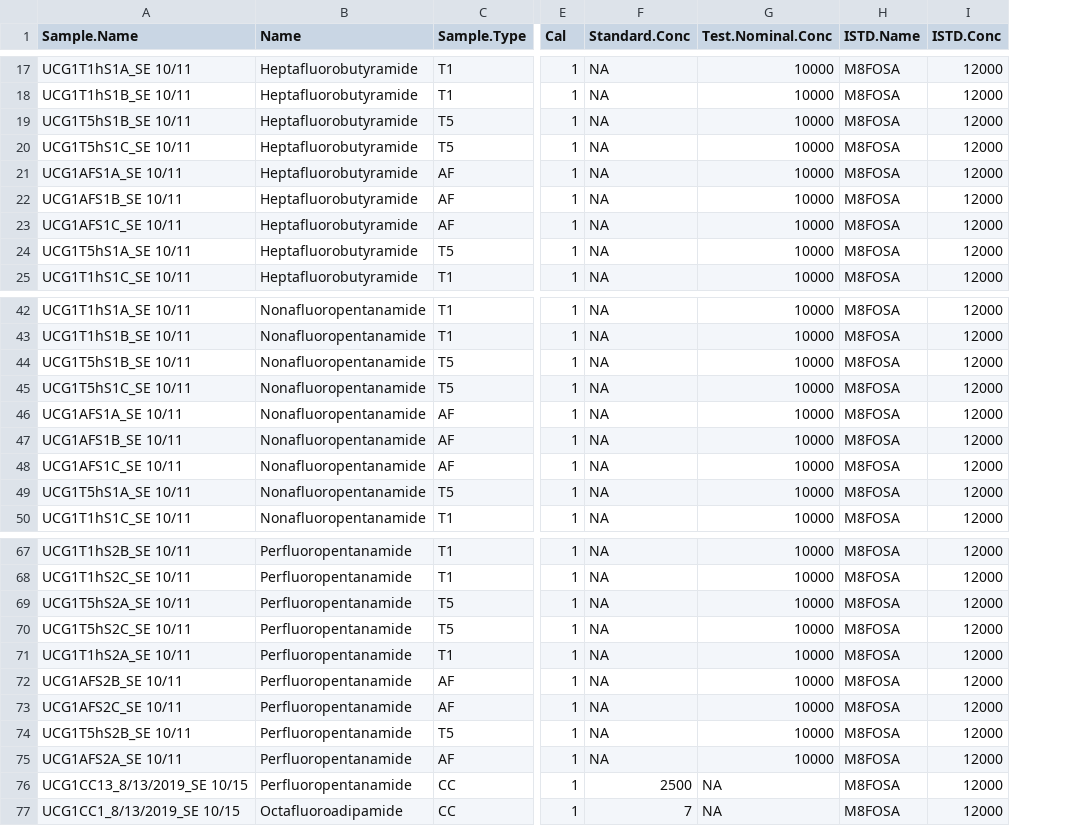
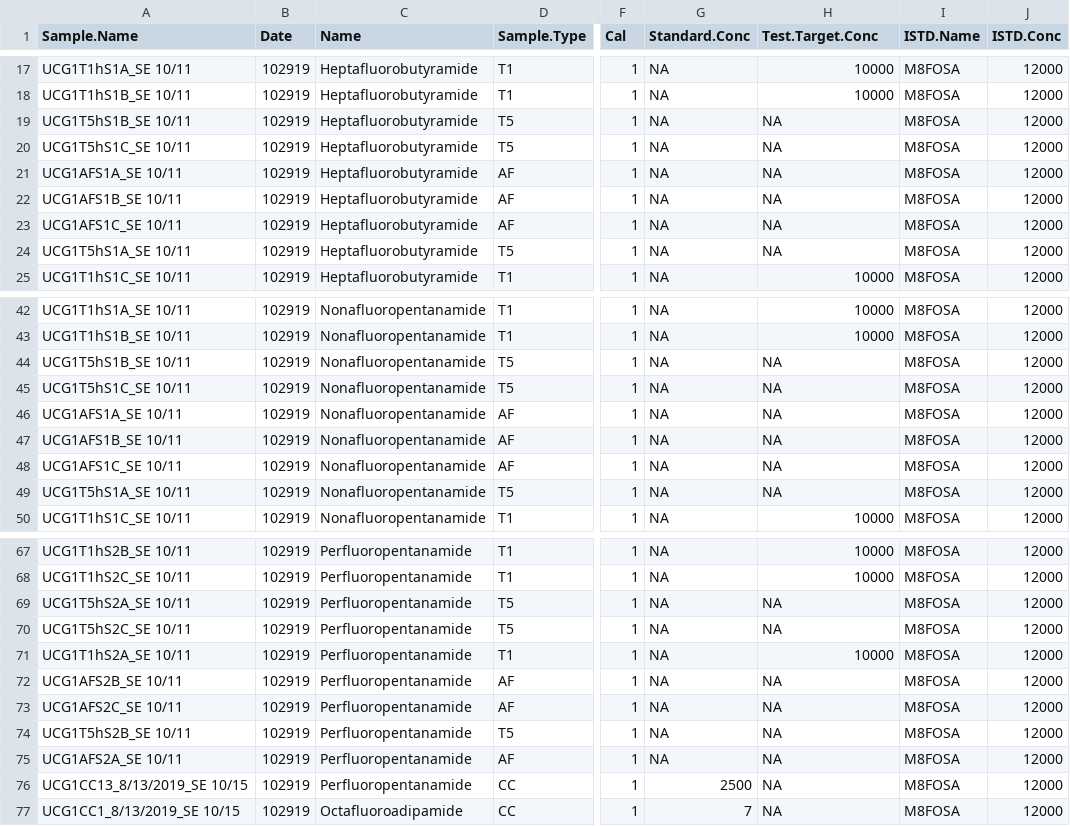
Before and after one commit to USEPA/invitroTKstats, a TSV file: invitroTKstats/R/UC_Model_Results-Level1Data.tsv, drawn as a sheet; only a part is shown, gaps mark what is left out; addresses are those after the commit; the diff covers the shown part only; the diff names each change by its address in the sheet, - before the commit and + after, or states it on an @@ line.

Commit message:
Seems to work. adding other data sets

```diff
--- a/invitroTKstats/R/UC_Model_Results-Level1Data.tsv
+++ b/invitroTKstats/R/UC_Model_Results-Level1Data.tsv
+column B (Date), rows 17-25: all 102919; rows 42-50: all 102919; rows 67-77: all 102919
-H1: Test.Nominal.Conc
+H1: Test.Target.Conc
-H19:H24 (Test.Target.Conc): 10000
+H19:H24 (Test.Target.Conc): NA
-H44:H49 (Test.Target.Conc): 10000
+H44:H49 (Test.Target.Conc): NA
-H69:H70 (Test.Target.Conc): 10000
+H69:H70 (Test.Target.Conc): NA
-H72:H75 (Test.Target.Conc): 10000
+H72:H75 (Test.Target.Conc): NA
```
Also changed, not shown: 12 edited cells elsewhere in this file, 4 other files.
